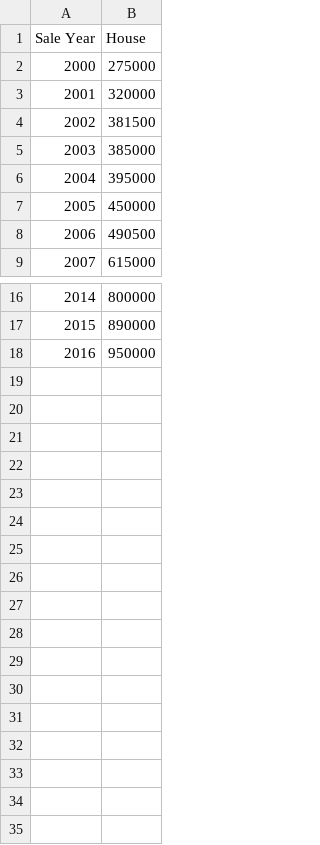
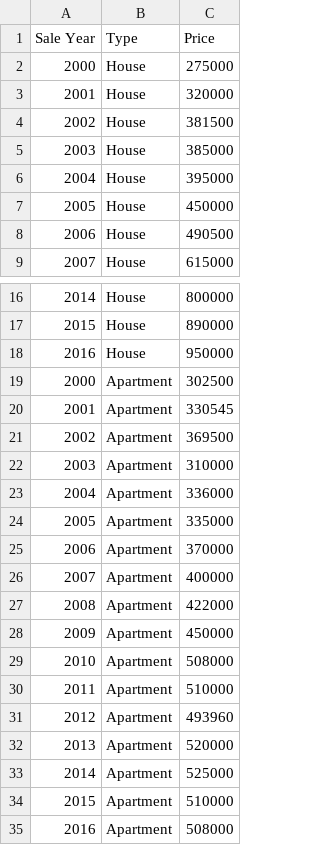
Before and after one commit to jset0007/Assignment-2, a CSV file: median_year.csv, drawn as a sheet; only a part is shown, gaps mark what is left out; addresses are those after the commit; the diff names each change by its address in the sheet, - before the commit and + after, or states it on an @@ line.

Commit message:
Add files via upload

```diff
--- a/median_year.csv
+++ b/median_year.csv
+column B (Type), rows 2-9: all House; rows 16-18: all House
-C1: House
+C1: Price
+row 19: 2000 | Apartment | 302500
+row 20: 2001 | Apartment | 330545
+row 21: 2002 | Apartment | 369500
+row 22: 2003 | Apartment | 310000
+row 23: 2004 | Apartment | 336000
+row 24: 2005 | Apartment | 335000
+row 25: 2006 | Apartment | 370000
+row 26: 2007 | Apartment | 400000
+row 27: 2008 | Apartment | 422000
+row 28: 2009 | Apartment | 450000
+row 29: 2010 | Apartment | 508000
+row 30: 2011 | Apartment | 510000
+row 31: 2012 | Apartment | 493960
+row 32: 2013 | Apartment | 520000
+row 33: 2014 | Apartment | 525000
+row 34: 2015 | Apartment | 510000
+row 35: 2016 | Apartment | 508000
```
